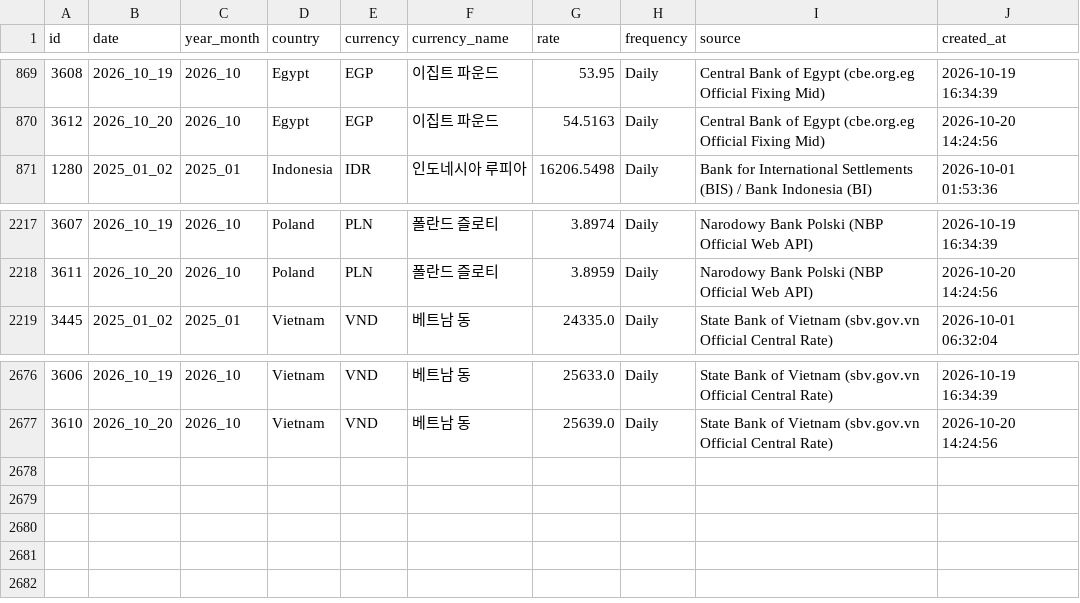
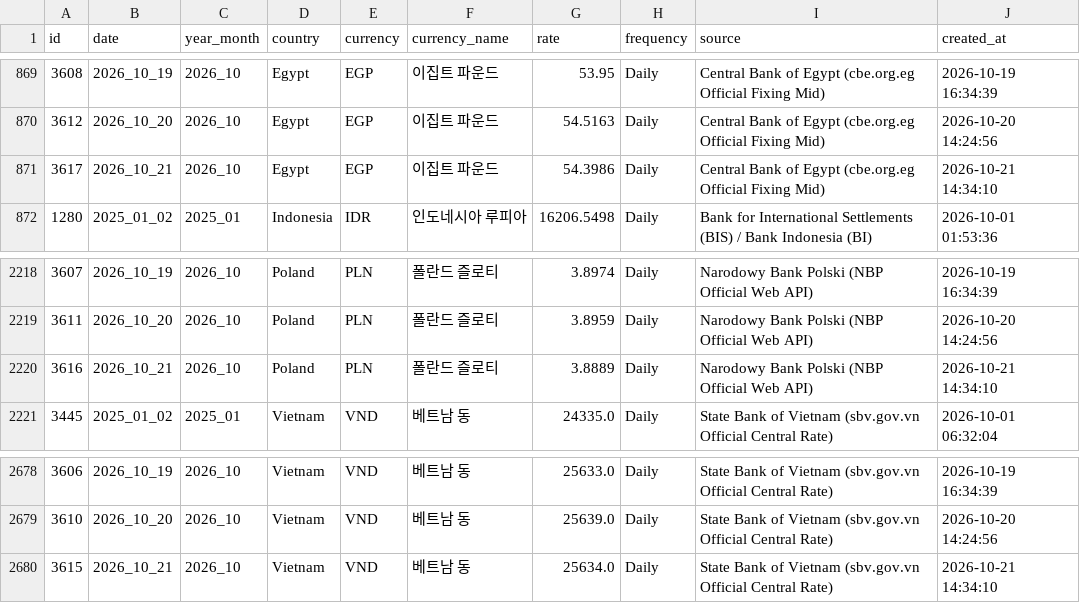
Before and after one commit to munani82/central_bank_exchange_rates, a CSV file: secondary_data/cleaned_exchange_rates.csv, drawn as a sheet; only a part is shown, gaps mark what is left out; the diff names each change by its address in the sheet, - before the commit and + after, or states it on an @@ line.

```diff
--- a/secondary_data/cleaned_exchange_rates.csv
+++ b/secondary_data/cleaned_exchange_rates.csv
+row 871: 3617 | 2026_10_21 | 2026_10 | Egypt | EGP | 이집트 파운드 | 54.3986 | Daily | Central Bank of Egypt (cbe.org.eg Official Fixing Mid) | 2026-10-21 14:34:10
+row 2220: 3616 | 2026_10_21 | 2026_10 | Poland | PLN | 폴란드 즐로티 | 3.8889 | Daily | Narodowy Bank Polski (NBP Official Web API) | 2026-10-21 14:34:10
+row 2680: 3615 | 2026_10_21 | 2026_10 | Vietnam | VND | 베트남 동 | 25634.0 | Daily | State Bank of Vietnam (sbv.gov.vn Official Central Rate) | 2026-10-21 14:34:10
```
Also changed, not shown: 9 other files.
